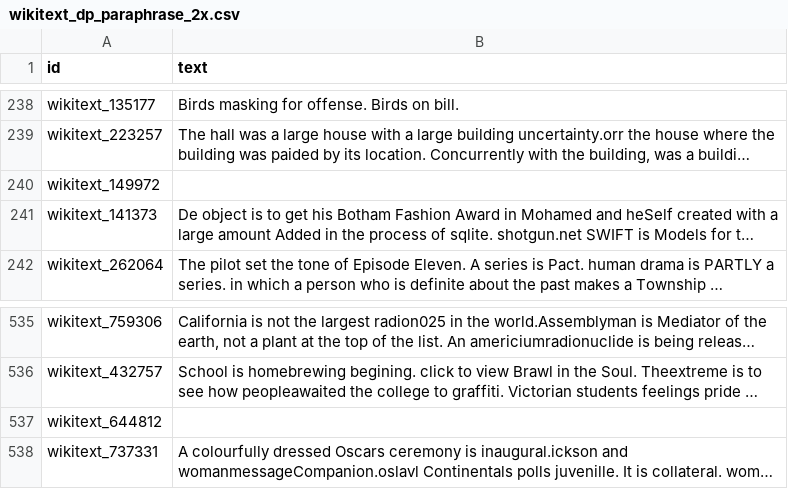
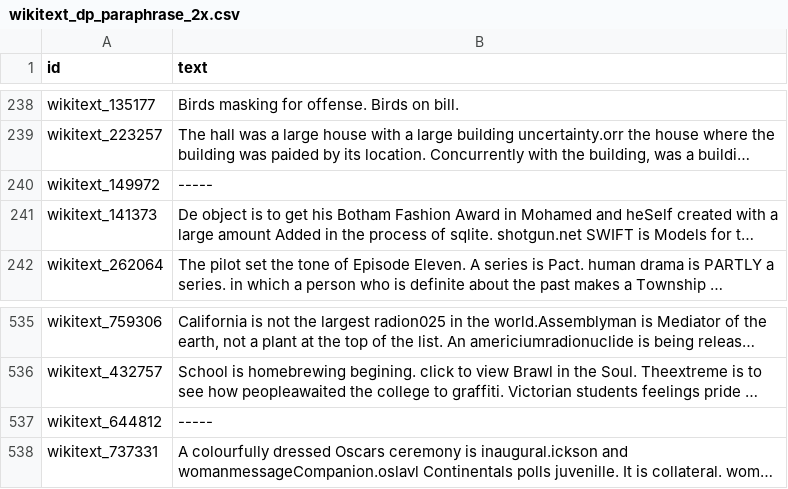
Before and after one commit to sjmeis/PrivBench, a CSV file: data/privatized/dp-paraphrase/wikitext_dp_paraphrase_2x.csv, drawn as a sheet; only a part is shown, gaps mark what is left out; long unchanged cells end in …; the diff names each change by its address in the sheet, - before the commit and + after, or states it on an @@ line.

Commit message:
pesky nulls

```diff
--- a/data/privatized/dp-paraphrase/wikitext_dp_paraphrase_2x.csv
+++ b/data/privatized/dp-paraphrase/wikitext_dp_paraphrase_2x.csv
-B240 (text): (empty)
+B240 (text): -----
-B537 (text): (empty)
+B537 (text): -----
```
